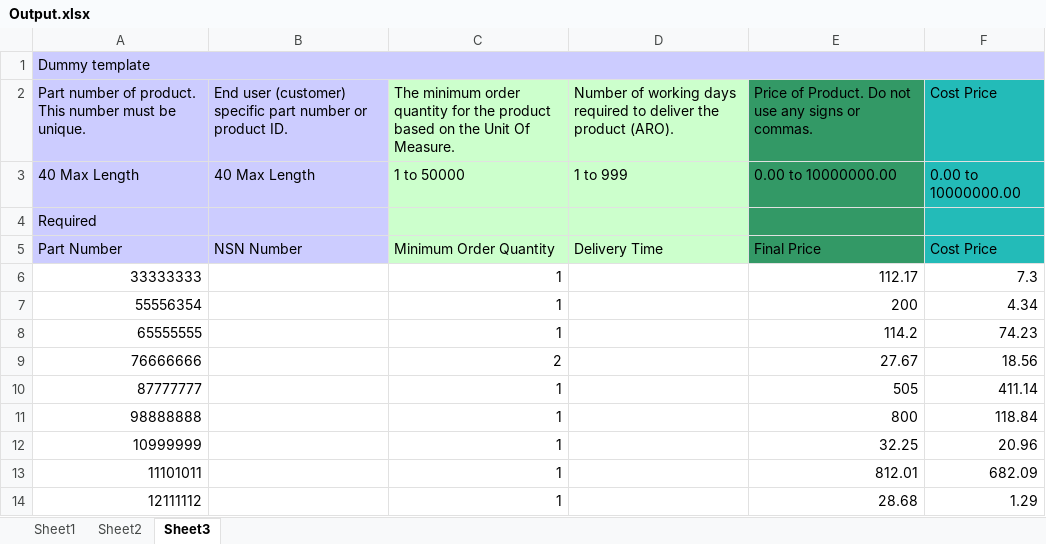
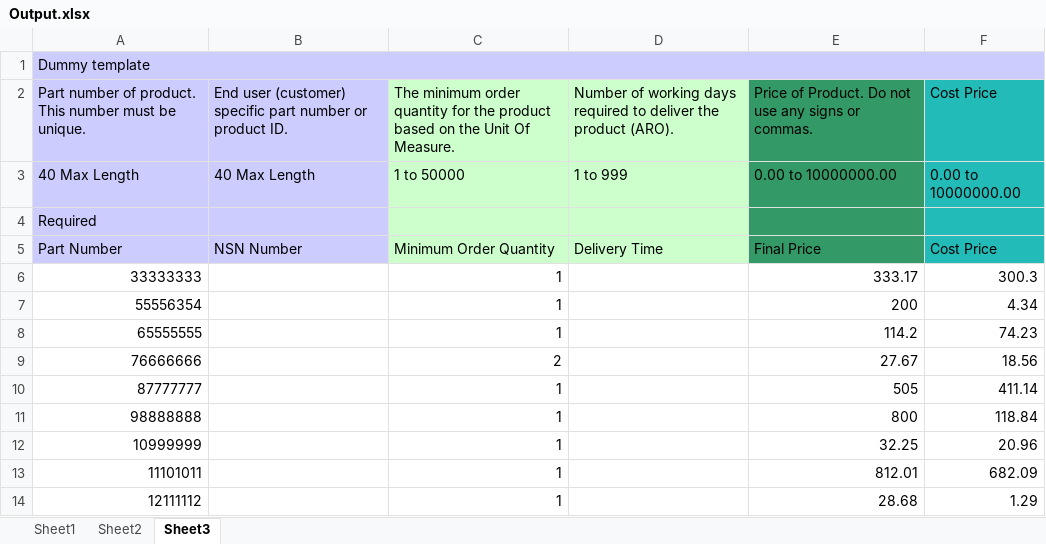
Before and after one commit to countchrisdo/Catalog-Updater, an Excel workbook: Outbox/Output.xlsx, sheet Sheet3, drawn as a sheet; values as stored, in another font and other column widths than the file's, no borders; the diff names each change by its address in the sheet, - before the commit and + after, or states it on an @@ line.

```diff
--- a/Outbox/Output.xlsx (sheet Sheet3)
+++ b/Outbox/Output.xlsx (sheet Sheet3)
-E6: 112.17
+E6: 333.17
-F6: 7.3
+F6: 300.3
```
Also changed, not shown: sheet Sheet2, sheet Sheet1, 1 other file.
